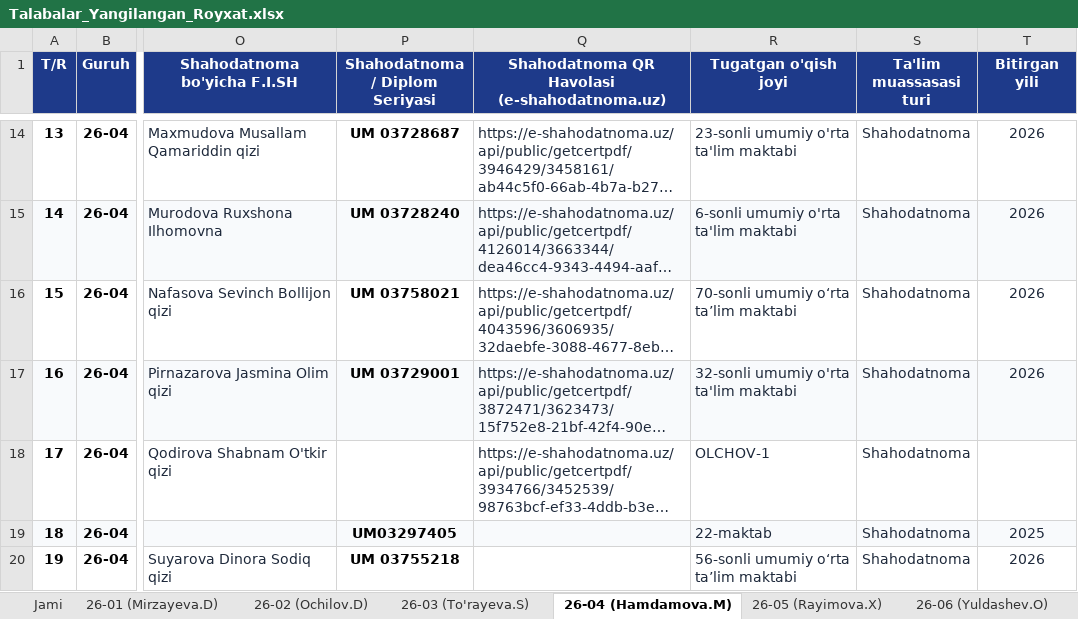
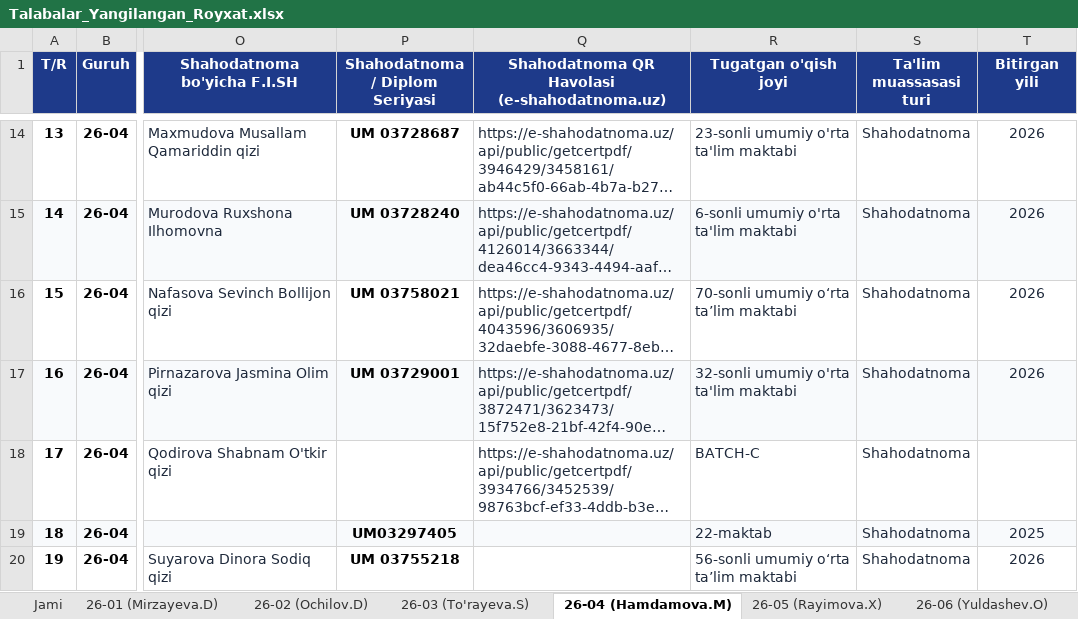
Before and after one commit to ozodbeknapasov007-dotcom/talabalar-jadvali, an Excel workbook: qayta_tekshiruv/Talabalar_Yangilangan_Royxat.xlsx, sheet 26-04 (Hamdamova.M), drawn as a sheet; only a part is shown, gaps mark what is left out; long unchanged cells end in …; values as stored, in another font and other column widths than the file's, no borders; the diff names each change by its address in the sheet, - before the commit and + after, or states it on an @@ line.

Commit message:
Auto: talaba ma'lumotlari yangilandi (2026-09-22 21:42:16)

```diff
--- a/qayta_tekshiruv/Talabalar_Yangilangan_Royxat.xlsx (sheet 26-04 (Hamdamova.M))
+++ b/qayta_tekshiruv/Talabalar_Yangilangan_Royxat.xlsx (sheet 26-04 (Hamdamova.M))
-R18 (Tugatgan o'qish joyi): OLCHOV-1
+R18 (Tugatgan o'qish joyi): BATCH-C
```
Also changed, not shown: sheet Jami, Talabalar_Toliq_Royxati.xlsx, Talabalar_Yangilangan_Royxat.xlsx, 1 other file.
